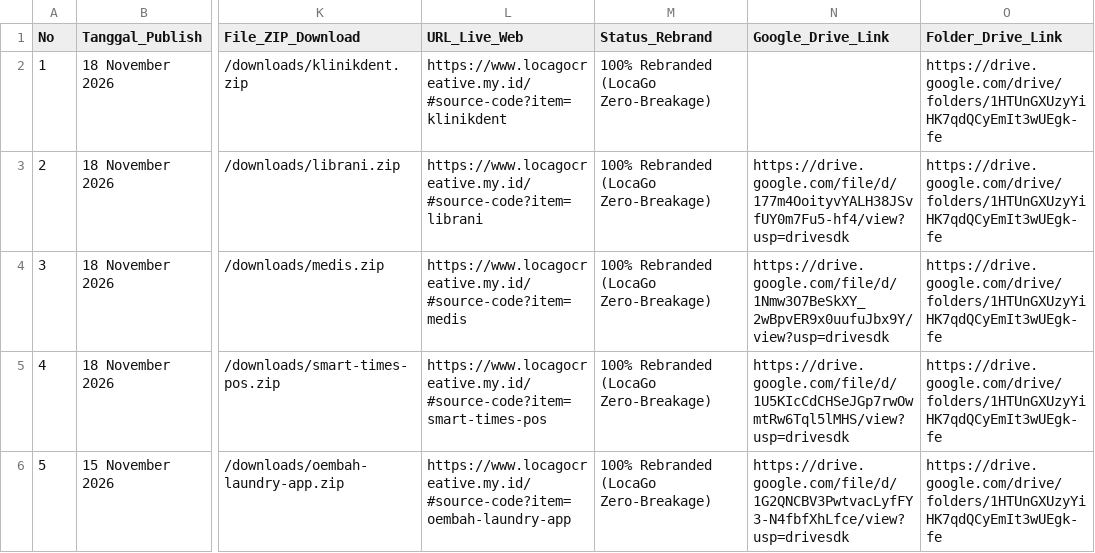
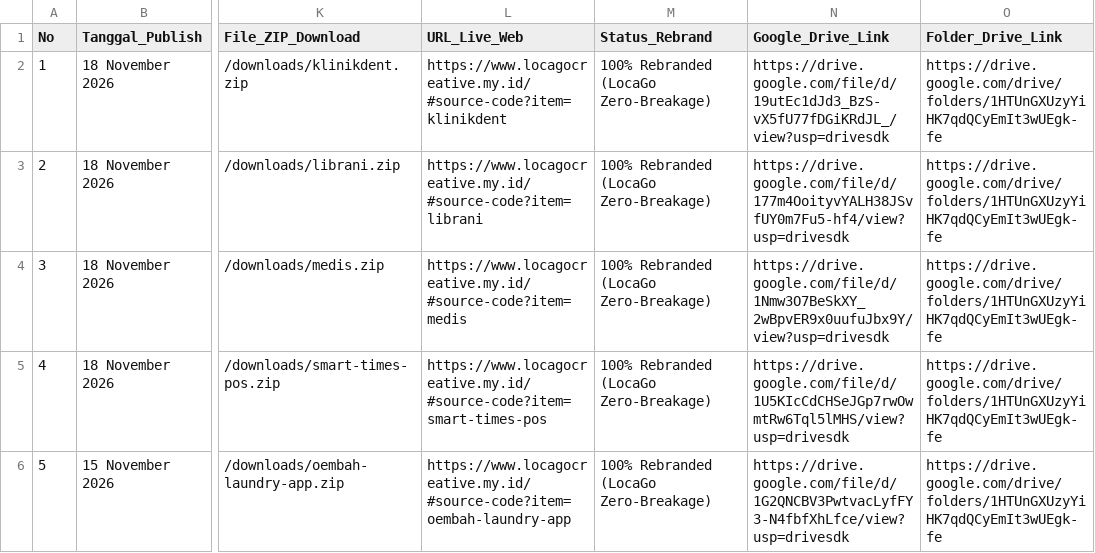
Before and after one commit to mfahmiq/LocaGo-Creative, a CSV file: public/downloads/hunted_open_source_repos.csv, drawn as a sheet; only a part is shown, gaps mark what is left out; the diff names each change by its address in the sheet, - before the commit and + after, or states it on an @@ line.

Commit message:
chore(source-code): sc-61 klinikdent Drive link + corrected demo credentials

```diff
--- a/public/downloads/hunted_open_source_repos.csv
+++ b/public/downloads/hunted_open_source_repos.csv
-N2 (Google_Drive_Link): (empty)
+N2 (Google_Drive_Link): https://drive.google.com/file/d/19utEc1dJd3_BzS-vX5fU77fDGiKRdJL_/view?usp=drivesdk
```
